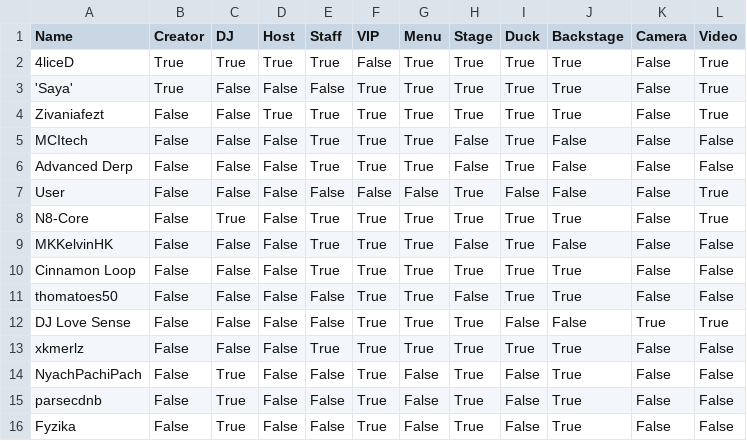
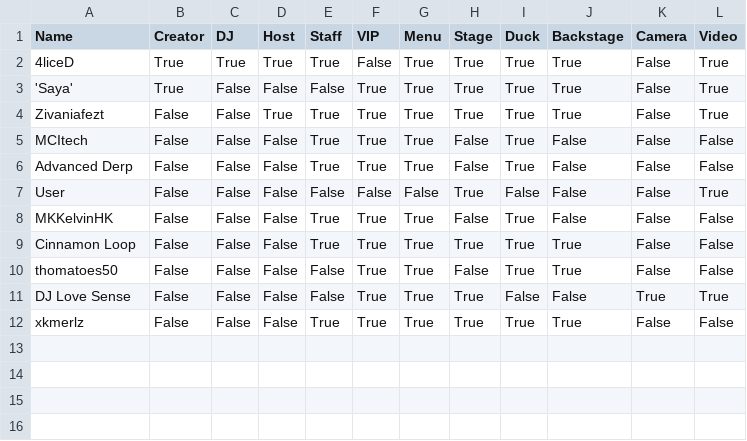
Before and after one commit to 4liceD/4liceD.github.io, a CSV file: hidden.csv, drawn as a sheet; the diff names each change by its address in the sheet, - before the commit and + after, or states it on an @@ line.

Commit message:
Update hidden.csv

```diff
--- a/hidden.csv
+++ b/hidden.csv
-row 8: N8-Core | False | True | False | True | True | True | True | True | True | False | True
-row 14: NyachPachiPach | False | True | False | False | True | False | True | False | True | False | False
-row 15: parsecdnb | False | True | False | False | True | False | True | False | True | False | False
-row 16: Fyzika | False | True | False | False | True | False | True | False | True | False | False
```
